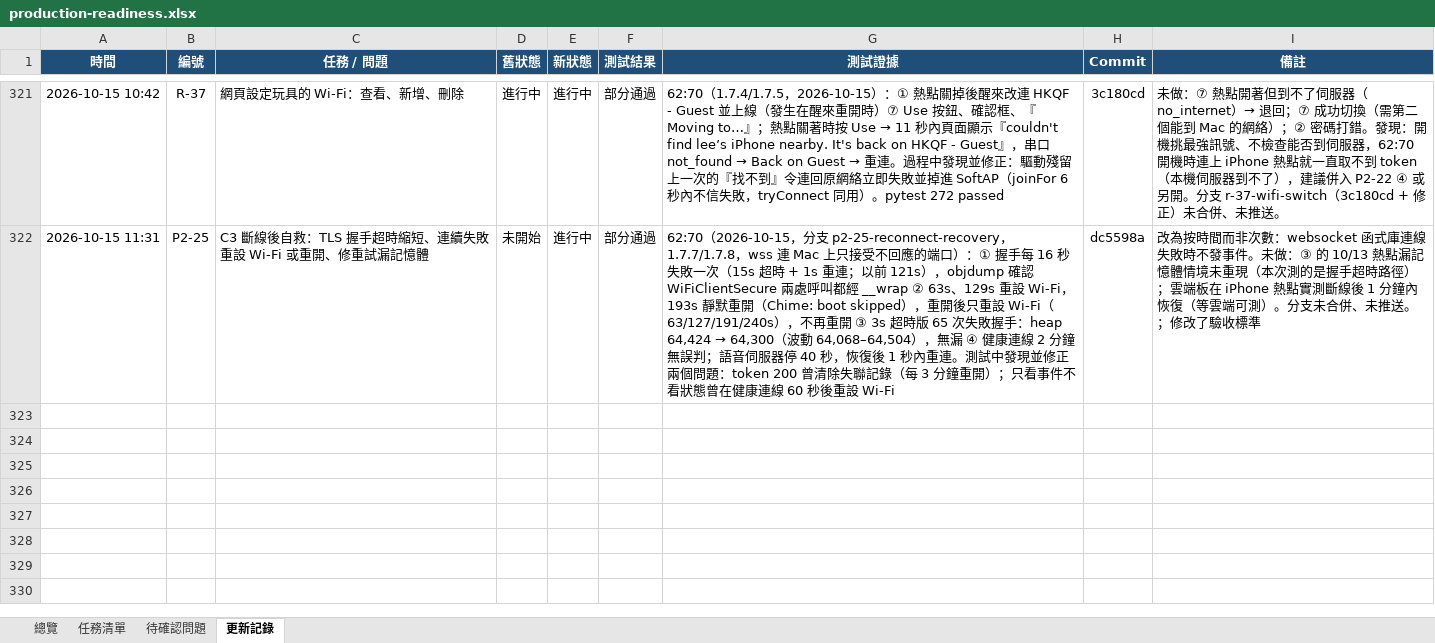
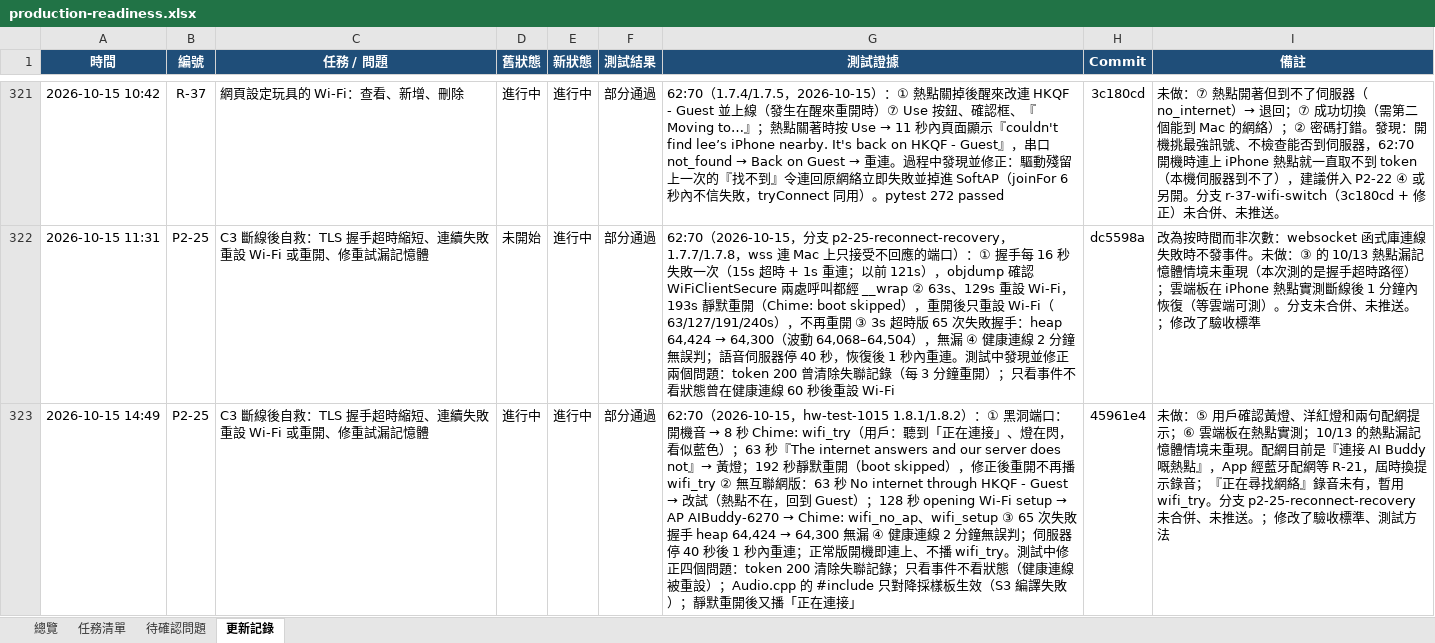
Before and after one commit to jackylee-cpu/ElatoAI, an Excel workbook: docs/production-readiness.xlsx, sheet 更新記錄, drawn as a sheet; only a part is shown, gaps mark what is left out; values as stored, in another font and other column widths than the file's, no borders; the diff names each change by its address in the sheet, - before the commit and + after, or states it on an @@ line.

```diff
--- a/docs/production-readiness.xlsx (sheet 更新記錄)
+++ b/docs/production-readiness.xlsx (sheet 更新記錄)
+row 323: 2026-10-15 14:49 | P2-25 | C3 斷線後自救：TLS 握手超時縮短、連續失敗重設 Wi-Fi 或重開、修重試漏記憶體 | 進行中 | 進行中 | 部分通過 | 62:70（2026-10-15，hw-test-1015 1.8.1/1.8.2）：① 黑洞端口：開機音 → 8 秒 Chime: wifi_try（用戶：聽到「正在連接」、燈在閃，看似藍色）；63 秒『The internet answers and our server does not』→ 黃燈；192 秒靜默重開（boot skipped），修正後重開不再播 wifi_try ② 無互聯網版：63 秒 No internet through HKQF - Guest → 改試（熱點不在，回到 Guest）；128 秒 opening Wi-Fi setup → AP AIBuddy-6270 → Chime: wifi_no_ap、wifi_setup ③ 65 次失敗握手 heap 64,424 → 64,300 無漏 ④ 健康連線 2 分鐘無誤判；伺服器停 40 秒後 1 秒內重連；正常版開機即連上、不播 wifi_try。測試中修正四個問題：token 200 清除失聯記錄；只看事件不看狀態（健康連線被重設）；Audio.cpp 的 #include 只對降採樣板生效（S3 編譯失敗）；靜默重開後又播「正在連接」 | 45961e4 | 未做：⑤ 用戶確認黃燈、洋紅燈和兩句配網提示；⑥ 雲端板在熱點實測；10/13 的熱點漏記憶體情境未重現。配網目前是『連接 AI Buddy 嘅熱點』，App 經藍牙配網等 R-21，屆時換提示錄音；『正在尋找網絡』錄音未有，暫用 wifi_try。分支 p2-25-reconnect-recovery 未合併、未推送。；修改了驗收標準、測試方法
```
Also changed, not shown: sheet 任務清單, sheet 總覽.
